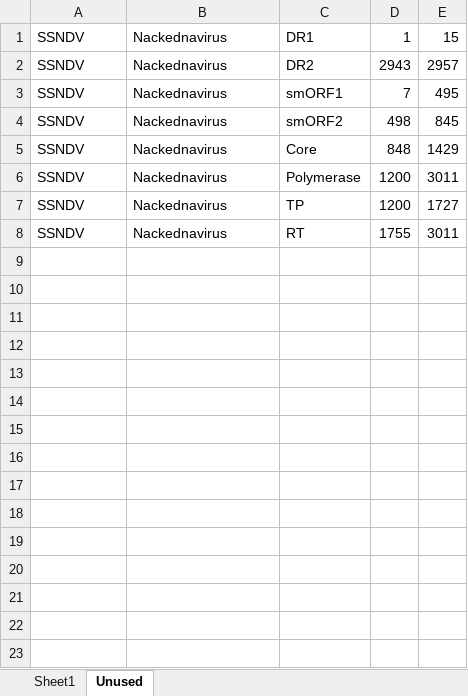
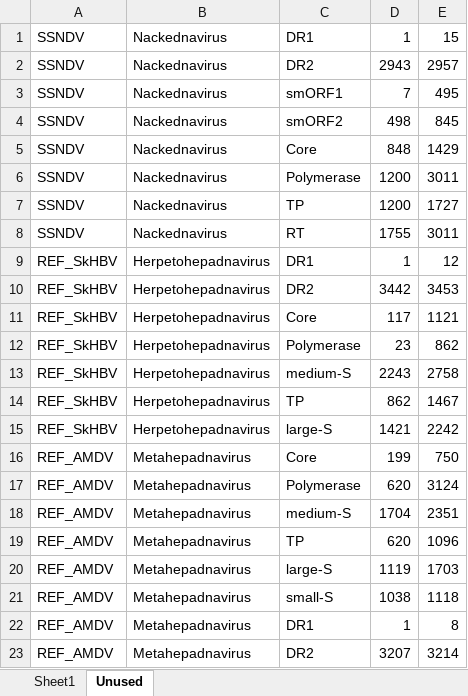
Before and after one commit to giffordlabcvr/Hepadnaviridae-GLUE, an Excel workbook: tabular/reference_feature_locations.xlsx, sheet Unused, drawn as a sheet; values as stored, in another font and other column widths than the file's, no borders; the diff names each change by its address in the sheet, - before the commit and + after, or states it on an @@ line.

```diff
--- a/tabular/reference_feature_locations.xlsx (sheet Unused)
+++ b/tabular/reference_feature_locations.xlsx (sheet Unused)
+row 9: REF_SkHBV | Herpetohepadnavirus | DR1 | 1 | 12
+row 10: REF_SkHBV | Herpetohepadnavirus | DR2 | 3442 | 3453
+row 11: REF_SkHBV | Herpetohepadnavirus | Core | 117 | 1121
+row 12: REF_SkHBV | Herpetohepadnavirus | Polymerase | 23 | 862
+row 13: REF_SkHBV | Herpetohepadnavirus | medium-S | 2243 | 2758
+row 14: REF_SkHBV | Herpetohepadnavirus | TP | 862 | 1467
+row 15: REF_SkHBV | Herpetohepadnavirus | large-S | 1421 | 2242
+row 16: REF_AMDV | Metahepadnavirus | Core | 199 | 750
+row 17: REF_AMDV | Metahepadnavirus | Polymerase | 620 | 3124
+row 18: REF_AMDV | Metahepadnavirus | medium-S | 1704 | 2351
+row 19: REF_AMDV | Metahepadnavirus | TP | 620 | 1096
+row 20: REF_AMDV | Metahepadnavirus | large-S | 1119 | 1703
+row 21: REF_AMDV | Metahepadnavirus | small-S | 1038 | 1118
+row 22: REF_AMDV | Metahepadnavirus | DR1 | 1 | 8
+row 23: REF_AMDV | Metahepadnavirus | DR2 | 3207 | 3214
```
Also changed, not shown: sheet Sheet1, tabular/ehbv-side-data.xlsx, tabular/hepadna-ncbi-refseqs-side-data.xlsx, 10 other files.
